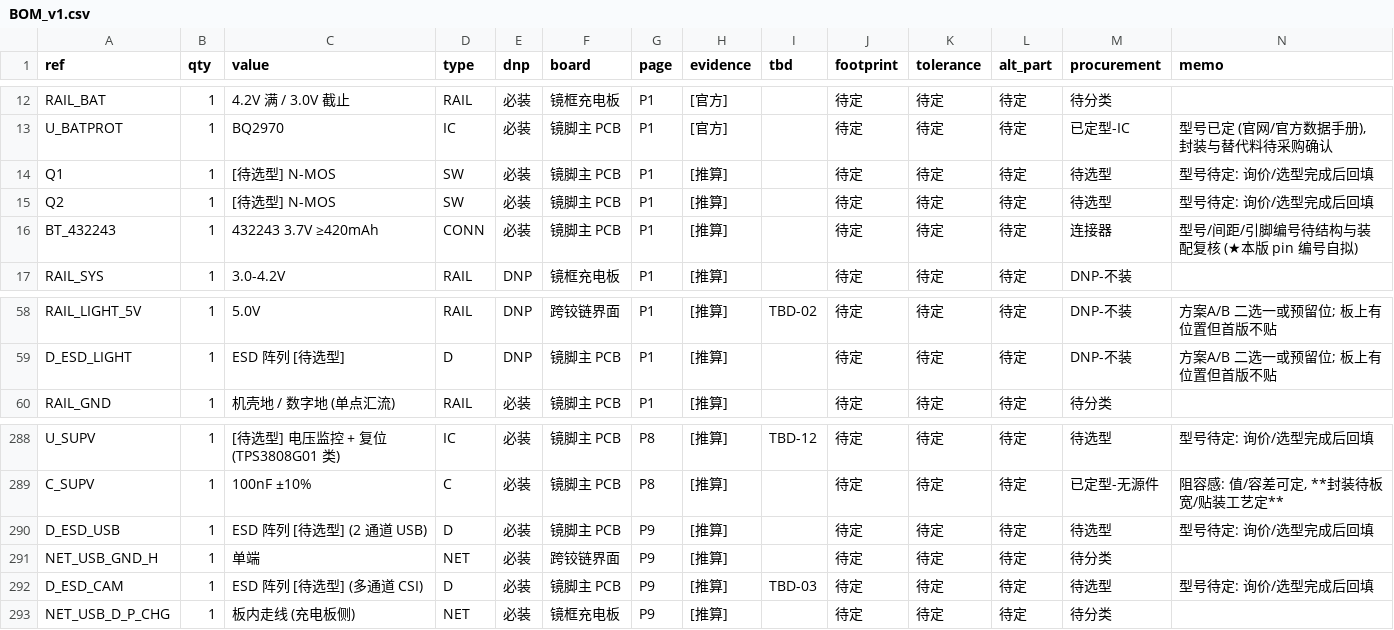
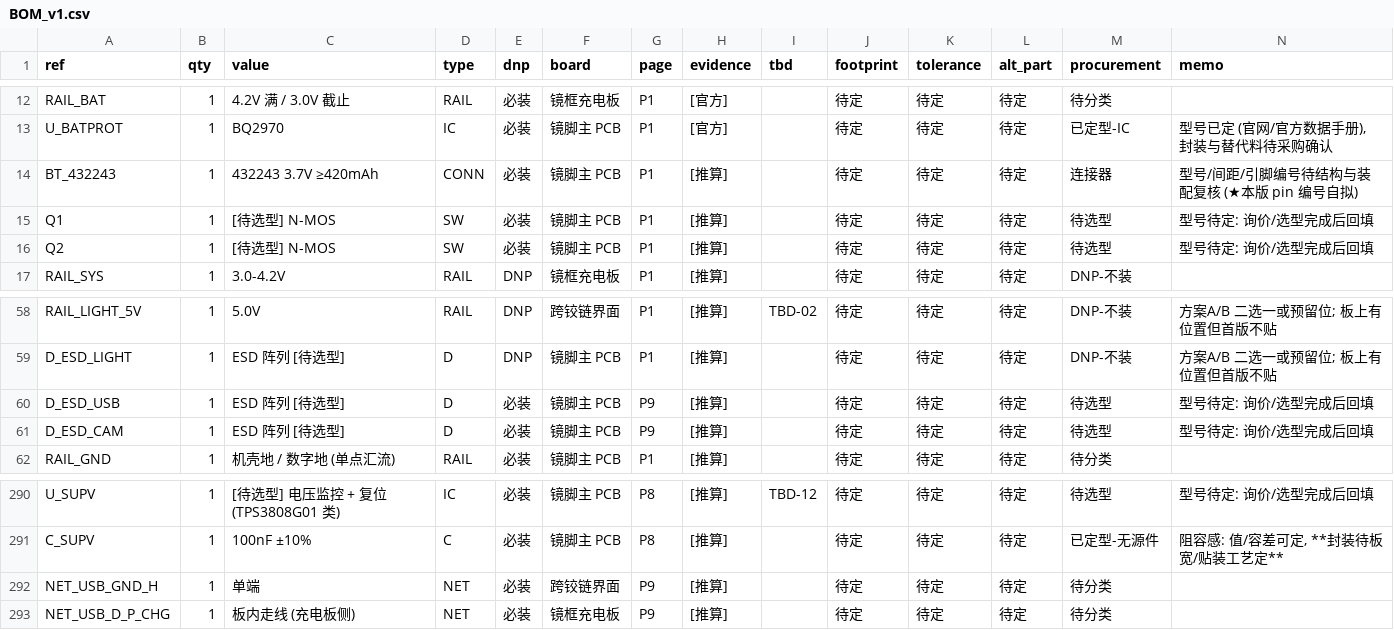
Before and after one commit to yuewuya20180928/OD_GLASS, a CSV file: projects/smart_glasses/HW/BOM_v1.csv, drawn as a sheet; only a part is shown, gaps mark what is left out.

```diff
--- a/projects/smart_glasses/HW/BOM_v1.csv
+++ b/projects/smart_glasses/HW/BOM_v1.csv
@@ -13,5 +13,5 @@ RAIL_BAT,1,4.2V 满 / 3.0V 截止,RAIL,必装,镜框充电板,P1,[官方],,待
 U_BATPROT,1,BQ2970,IC,必装,镜脚主 PCB,P1,[官方],,待定,待定,待定,已定型-IC,"型号已定 (官网/官方数据手册), 封装与替代料待采购确认"
+BT_432243,1,432243 3.7V ≥420mAh,CONN,必装,镜脚主 PCB,P1,[推算],,待定,待定,待定,连接器,型号/间距/引脚编号待结构与装配复核 (★本版 pin 编号自拟)
 Q1,1,[待选型] N-MOS,SW,必装,镜脚主 PCB,P1,[推算],,待定,待定,待定,待选型,型号待定: 询价/选型完成后回填
 Q2,1,[待选型] N-MOS,SW,必装,镜脚主 PCB,P1,[推算],,待定,待定,待定,待选型,型号待定: 询价/选型完成后回填
-BT_432243,1,432243 3.7V ≥420mAh,CONN,必装,镜脚主 PCB,P1,[推算],,待定,待定,待定,连接器,型号/间距/引脚编号待结构与装配复核 (★本版 pin 编号自拟)
 RAIL_SYS,1,3.0-4.2V,RAIL,DNP,镜框充电板,P1,[推算],,待定,待定,待定,DNP-不装,
@@ -59,2 +59,4 @@ RAIL_LIGHT_5V,1,5.0V,RAIL,DNP,跨铰链界面,P1,[推算],TBD-02,待定,待定,
 D_ESD_LIGHT,1,ESD 阵列 [待选型],D,DNP,镜脚主 PCB,P1,[推算],,待定,待定,待定,DNP-不装,方案A/B 二选一或预留位; 板上有位置但首版不贴
+D_ESD_USB,1,ESD 阵列 [待选型],D,必装,镜脚主 PCB,P9,[推算],,待定,待定,待定,待选型,型号待定: 询价/选型完成后回填
+D_ESD_CAM,1,ESD 阵列 [待选型],D,必装,镜脚主 PCB,P9,[推算],,待定,待定,待定,待选型,型号待定: 询价/选型完成后回填
 RAIL_GND,1,机壳地 / 数字地 (单点汇流),RAIL,必装,镜脚主 PCB,P1,[推算],,待定,待定,待定,待分类,
@@ -289,5 +291,3 @@ U_SUPV,1,[待选型] 电压监控 + 复位 (TPS3808G01 类),IC,必装,镜脚主
 C_SUPV,1,100nF ±10%,C,必装,镜脚主 PCB,P8,[推算],,待定,待定,待定,已定型-无源件,"阻容感: 值/容差可定, **封装待板宽/贴装工艺定**"
-D_ESD_USB,1,ESD 阵列 [待选型] (2 通道 USB),D,必装,镜脚主 PCB,P9,[推算],,待定,待定,待定,待选型,型号待定: 询价/选型完成后回填
 NET_USB_GND_H,1,单端,NET,必装,跨铰链界面,P9,[推算],,待定,待定,待定,待分类,
-D_ESD_CAM,1,ESD 阵列 [待选型] (多通道 CSI),D,必装,镜脚主 PCB,P9,[推算],TBD-03,待定,待定,待定,待选型,型号待定: 询价/选型完成后回填
 NET_USB_D_P_CHG,1,板内走线 (充电板侧),NET,必装,镜框充电板,P9,[推算],,待定,待定,待定,待分类,
```
Also changed, not shown: projects/smart_glasses/HW/netlist_v1.csv, 24 other files.
